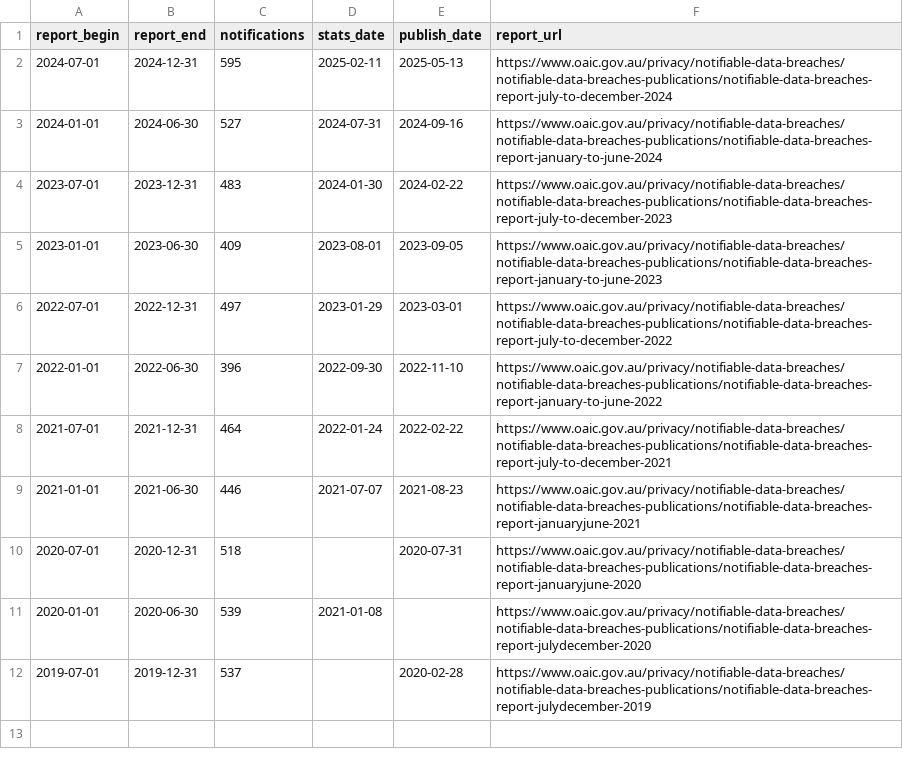
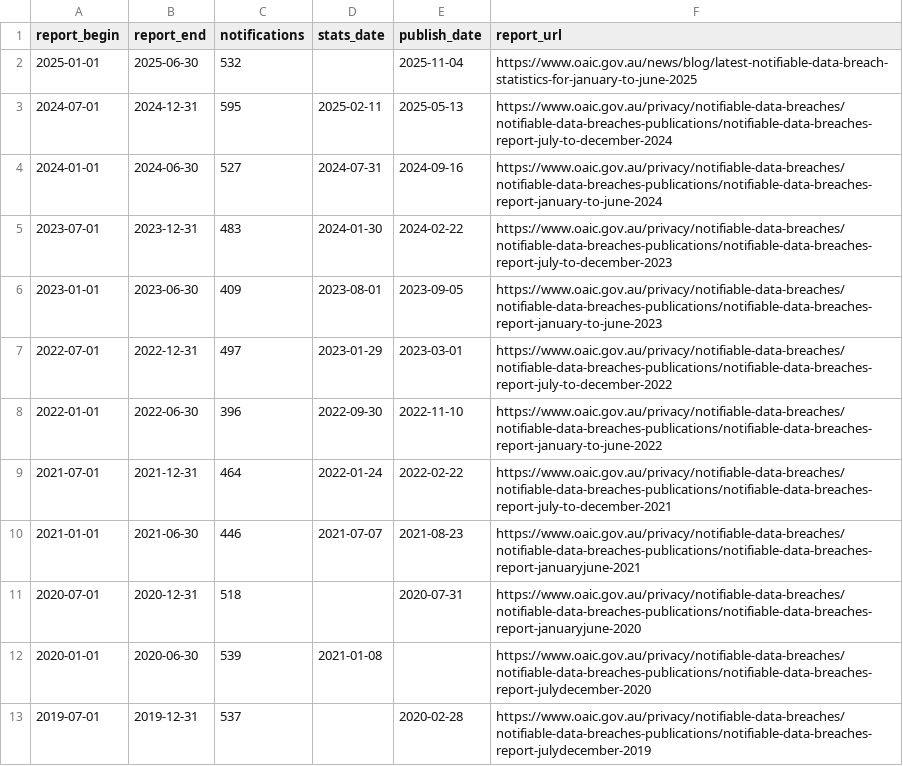
Before and after one commit to claudinec/oaic-data-breach-statistics, a CSV file: summary.csv, drawn as a sheet.

```diff
--- a/summary.csv
+++ b/summary.csv
@@ -1,2 +1,3 @@
 report_begin,report_end,notifications,stats_date,publish_date,report_url
+2025-01-01,2025-06-30,532,,2025-11-04,https://www.oaic.gov.au/news/blog/latest-notifiable-data-breach-statistics-for-january-to-june-2025
 2024-07-01,2024-12-31,595,2025-02-11,2025-05-13,https://www.oaic.gov.au/privacy/notifiable-data-breaches/notifiable-data-breaches-publications/notifiable-data-breaches-report-july-to-december-2024
```
Also changed, not shown: 1 other file.
